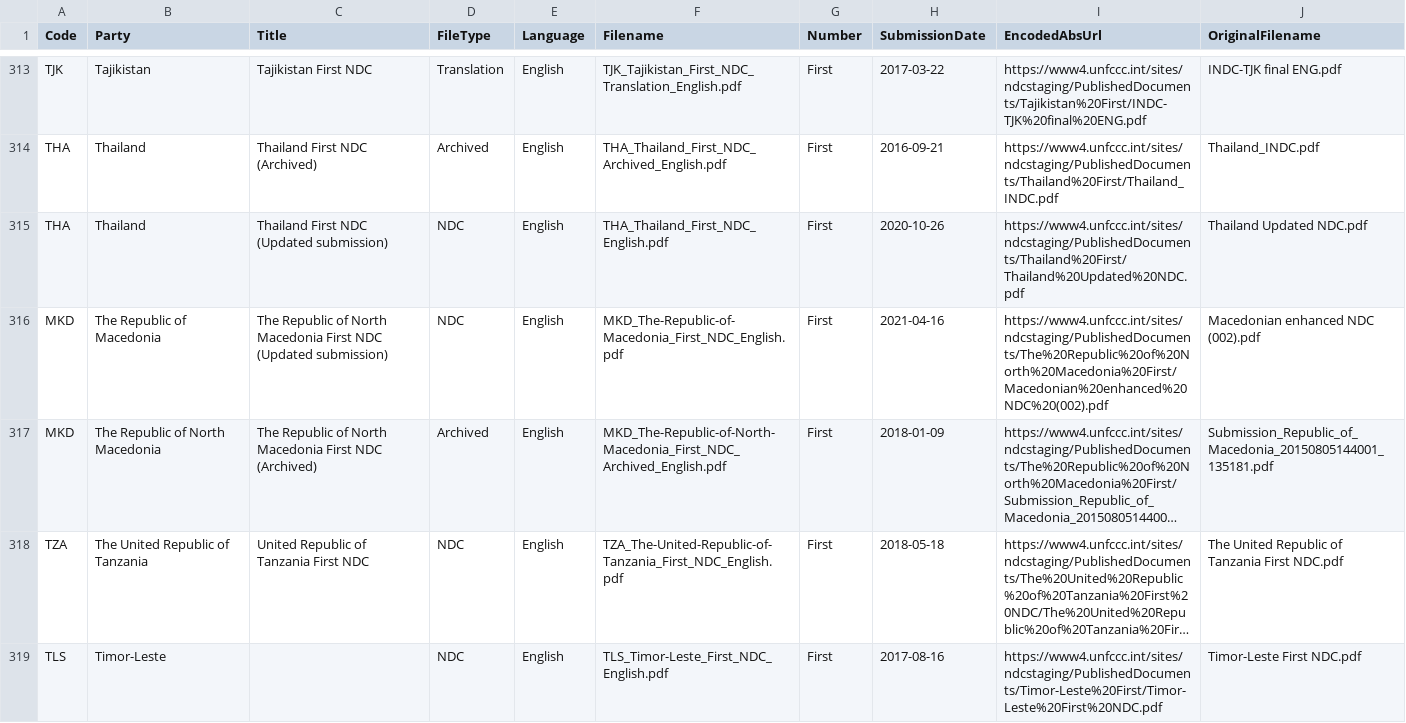
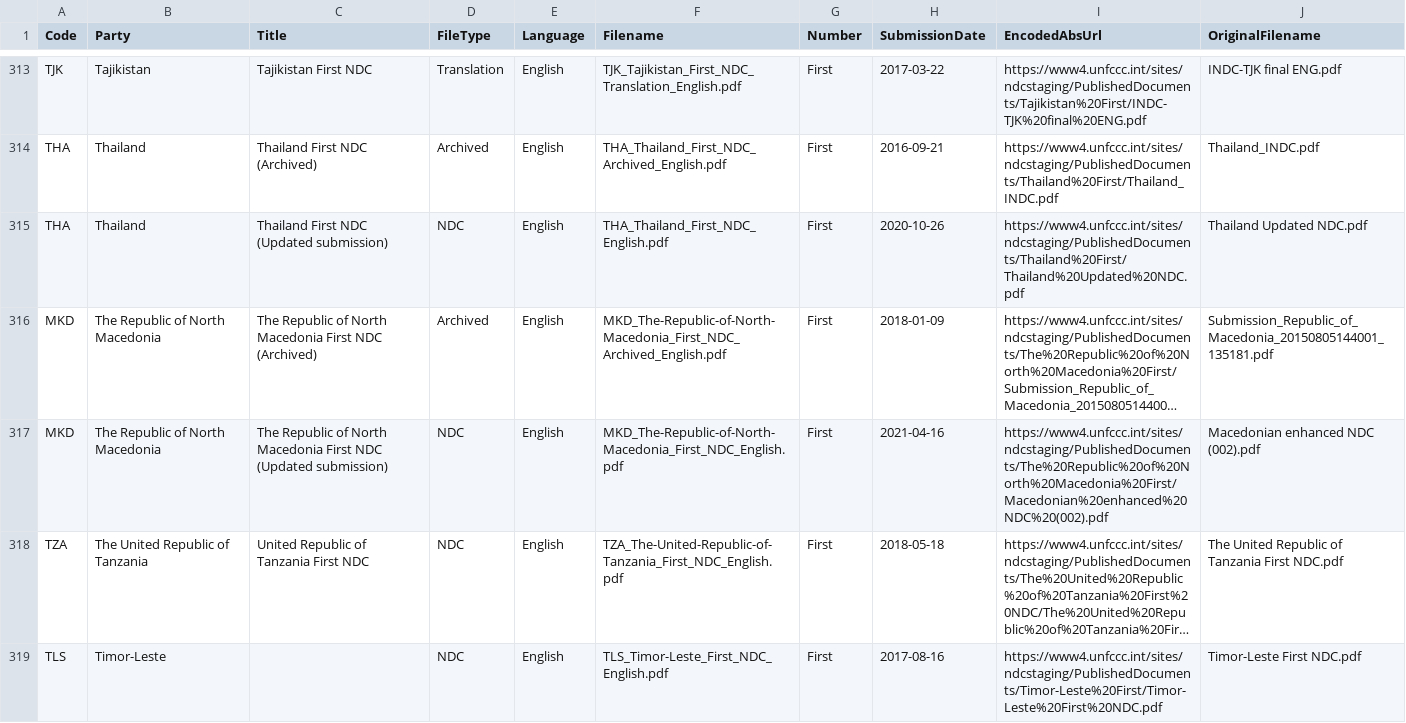
Before and after one commit to openclimatedata/ndcs, a CSV file: data/ndcs.csv, drawn as a sheet; only a part is shown, gaps mark what is left out; long unchanged cells end in …; removed rows and columns are numbered as before the commit, all else as after; the diff names each change by its address in the sheet, - before the commit and + after, or states it on an @@ line.

Commit message:
1 row changed
  Code: MKD
    Title: "The Republic of North Macedonia First NDC (Archived)" => "The Republic of North Macedonia First NDC (Updated submission)"
    FileType: "Archived" => "NDC"
    Filename: "MKD_The-Republic-of-North-Macedonia_First_NDC_Archived_English.pdf" => "MKD_The-Republic-of-North-Macedonia_First_NDC_English.pdf"
    SubmissionDate: "2018-01-09" => "2021-04-16"
    EncodedAbsUrl: "https://www4.unfccc.int/sites/ndcstaging/PublishedDocuments/The%20Republic%20of%20North%20Macedonia%20First/Submission_Republic_of_Macedonia_20150805144001_135181.pdf" => "https://www4.unfccc.int/sites/ndcstaging/PublishedDocuments/The%20Republic%20of%20North%20Macedonia%20First/Macedonian%20enhanced%20NDC%20(002).pdf"
    OriginalFilename: "Submission_Republic_of_Macedonia_20150805144001_135181.pdf" => "Macedonian enhanced NDC (002).pdf"

```diff
--- a/data/ndcs.csv
+++ b/data/ndcs.csv
-row 316: MKD | The Republic of Macedonia | The Republic of North Macedonia First NDC (Updated submission) | NDC | English | MKD_The-Republic-of-Macedonia_First_NDC_English.pdf | First | 2021-04-16 | https://www4.unfccc.int/sites/ndcstaging/PublishedDocuments/The%20Republic%20of%20North%20Macedonia%20First/Macedonian%20enhanced%20NDC%20(002).pdf | Macedonian enhanced NDC (002).pdf
+row 317: MKD | The Republic of North Macedonia | The Republic of North Macedonia First NDC (Updated submission) | NDC | English | MKD_The-Republic-of-North-Macedonia_First_NDC_English.pdf | First | 2021-04-16 | https://www4.unfccc.int/sites/ndcstaging/PublishedDocuments/The%20Republic%20of%20North%20Macedonia%20First/Macedonian%20enhanced%20NDC%20(002).pdf | Macedonian enhanced NDC (002).pdf
```
